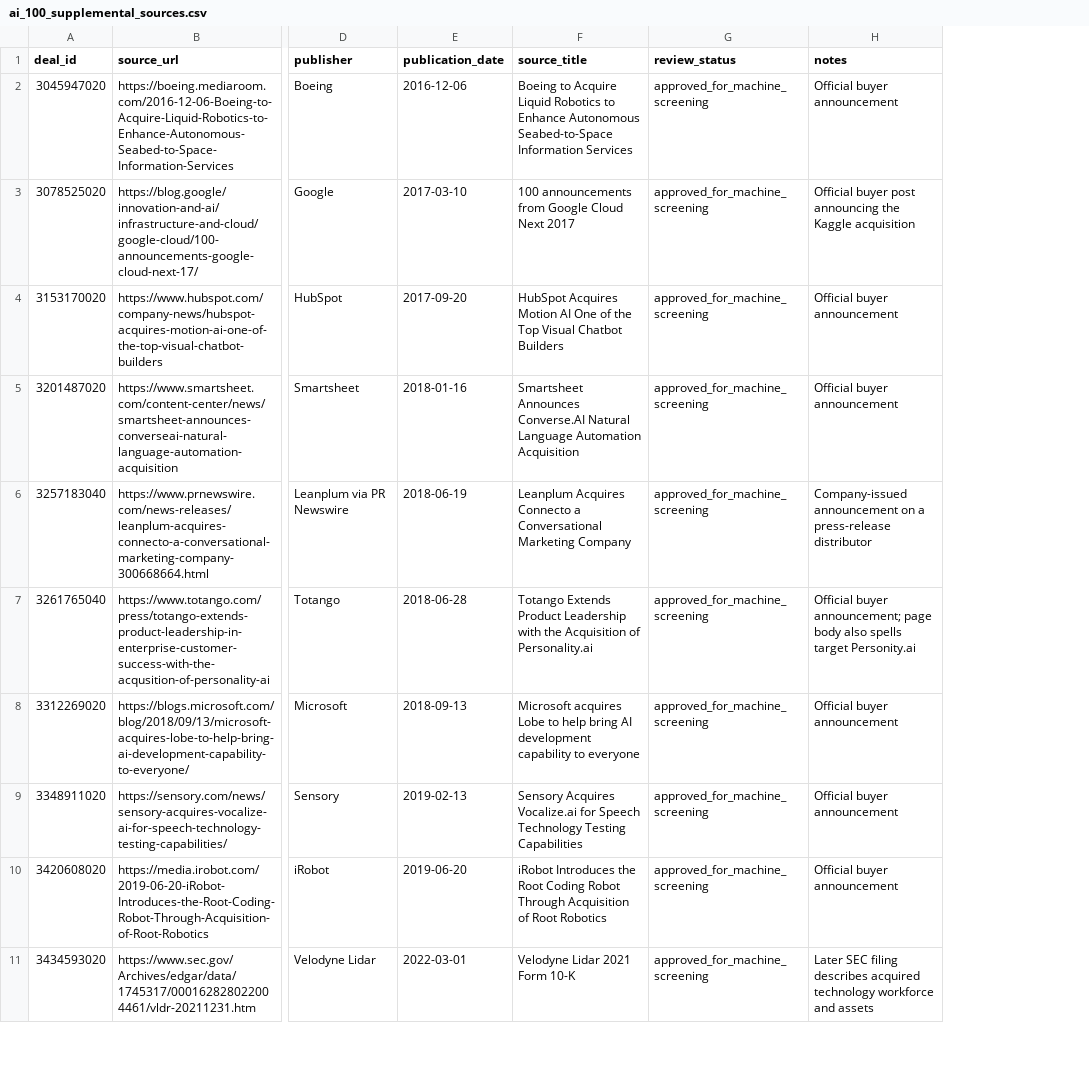
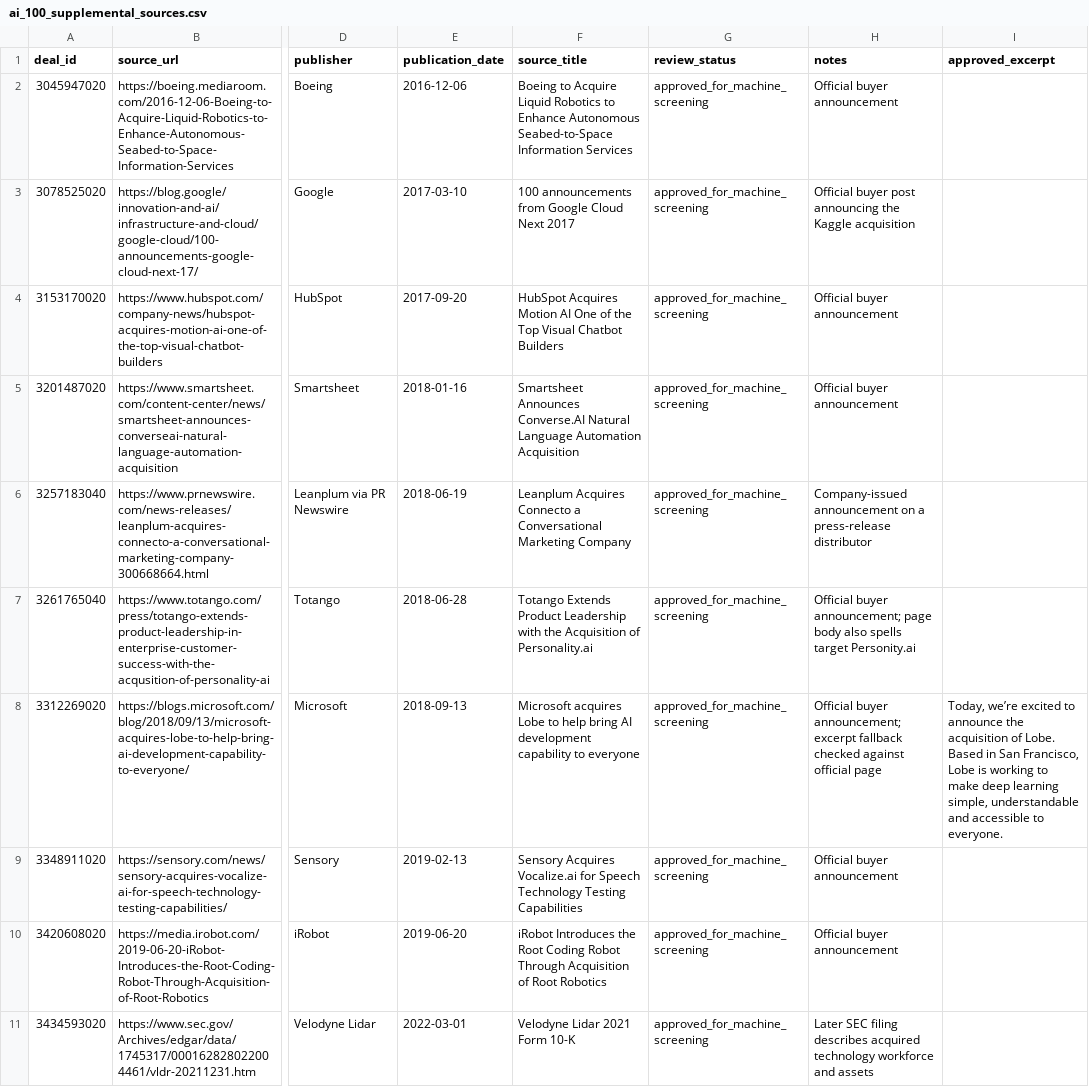
Before and after one commit to sreyassabbani/ai-talent-war-research, a CSV file: config/ai_100_supplemental_sources.csv, drawn as a sheet; only a part is shown, gaps mark what is left out; the diff covers the shown part only; the diff names each change by its address in the sheet, - before the commit and + after, or states it on an @@ line.

```diff
--- a/config/ai_100_supplemental_sources.csv
+++ b/config/ai_100_supplemental_sources.csv
+column I (approved_excerpt), row 8: Today, we’re excited to announce the acquisition of Lobe. Based in San Francisco, Lobe is working to make deep learning simple, understandable and accessible to everyone.
-H8 (notes): Official buyer announcement
+H8 (notes): Official buyer announcement; excerpt fallback checked against official page
```
Also changed, not shown: 3 added rows and 16 edited cells elsewhere in this file, 7 other files.
